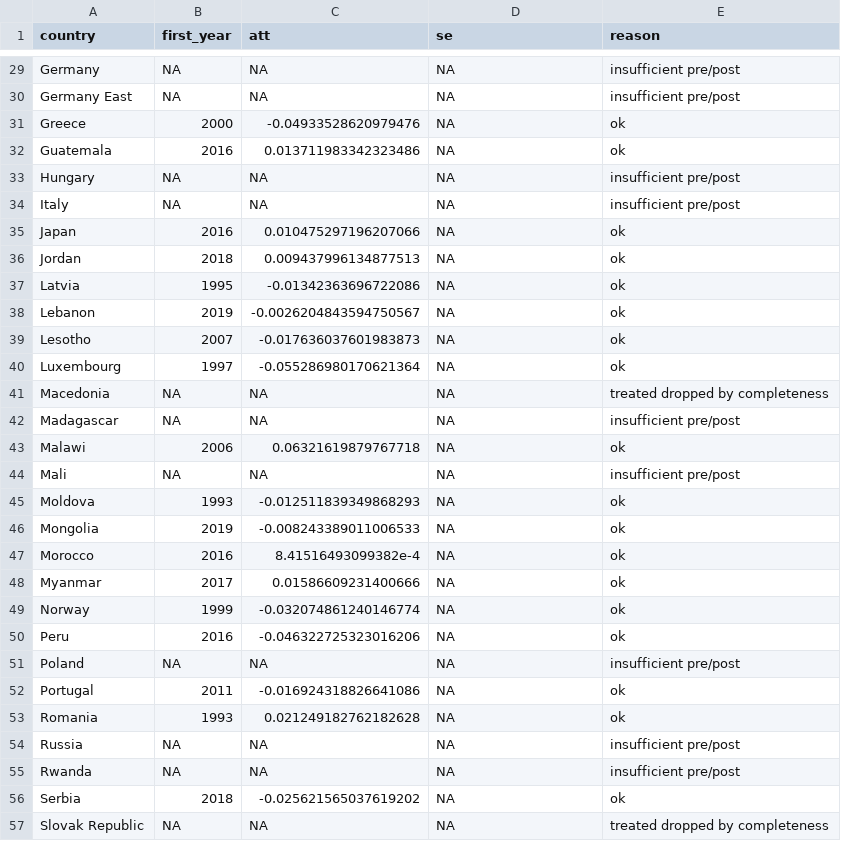
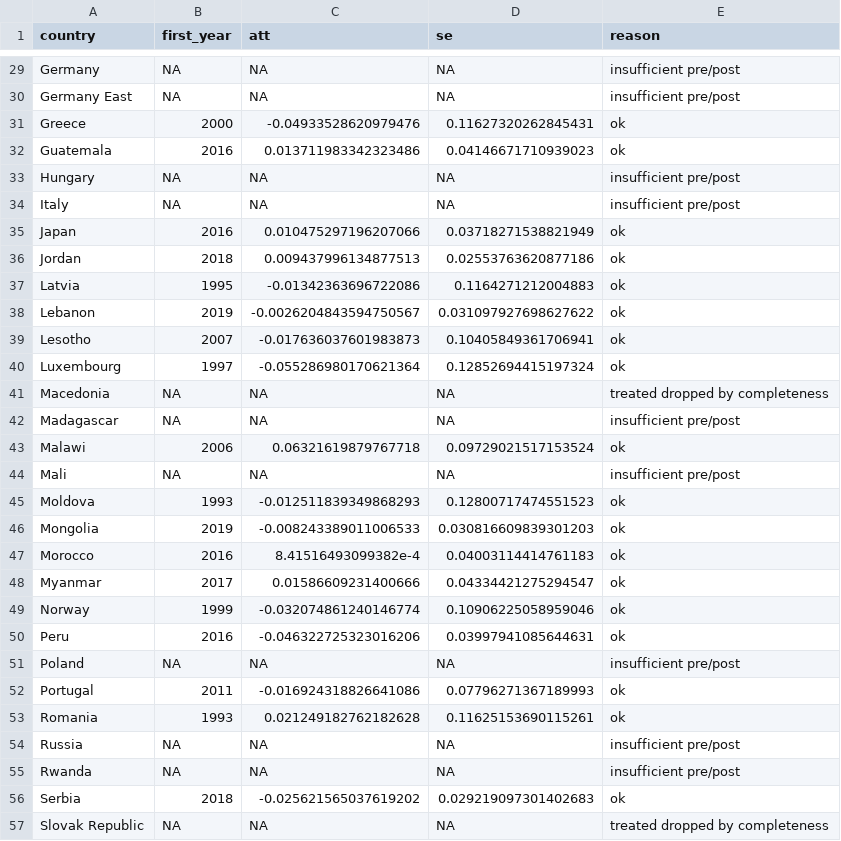
Before and after one commit to lobsterbush/movement-mechanics, a CSV file: output/tables/a_mm_synthdid_summary.csv, drawn as a sheet; only a part is shown, gaps mark what is left out; the diff covers the shown part only.

```diff
--- a/output/tables/a_mm_synthdid_summary.csv
+++ b/output/tables/a_mm_synthdid_summary.csv
@@ -30,28 +30,28 @@ Germany,NA,NA,NA,insufficient pre/post
 Germany East,NA,NA,NA,insufficient pre/post
-Greece,2000,-0.04933528620979476,NA,ok
-Guatemala,2016,0.013711983342323486,NA,ok
+Greece,2000,-0.04933528620979476,0.11627320262845431,ok
+Guatemala,2016,0.013711983342323486,0.04146671710939023,ok
 Hungary,NA,NA,NA,insufficient pre/post
 Italy,NA,NA,NA,insufficient pre/post
-Japan,2016,0.010475297196207066,NA,ok
-Jordan,2018,0.009437996134877513,NA,ok
-Latvia,1995,-0.01342363696722086,NA,ok
-Lebanon,2019,-0.0026204843594750567,NA,ok
-Lesotho,2007,-0.017636037601983873,NA,ok
-Luxembourg,1997,-0.055286980170621364,NA,ok
+Japan,2016,0.010475297196207066,0.03718271538821949,ok
+Jordan,2018,0.009437996134877513,0.02553763620877186,ok
+Latvia,1995,-0.01342363696722086,0.1164271212004883,ok
+Lebanon,2019,-0.0026204843594750567,0.031097927698627622,ok
+Lesotho,2007,-0.017636037601983873,0.10405849361706941,ok
+Luxembourg,1997,-0.055286980170621364,0.12852694415197324,ok
 Macedonia,NA,NA,NA,treated dropped by completeness
 Madagascar,NA,NA,NA,insufficient pre/post
-Malawi,2006,0.06321619879767718,NA,ok
+Malawi,2006,0.06321619879767718,0.09729021517153524,ok
 Mali,NA,NA,NA,insufficient pre/post
-Moldova,1993,-0.012511839349868293,NA,ok
-Mongolia,2019,-0.008243389011006533,NA,ok
-Morocco,2016,8.41516493099382e-4,NA,ok
-Myanmar,2017,0.01586609231400666,NA,ok
-Norway,1999,-0.032074861240146774,NA,ok
-Peru,2016,-0.046322725323016206,NA,ok
+Moldova,1993,-0.012511839349868293,0.12800717474551523,ok
+Mongolia,2019,-0.008243389011006533,0.030816609839301203,ok
+Morocco,2016,8.41516493099382e-4,0.04003114414761183,ok
+Myanmar,2017,0.01586609231400666,0.04334421275294547,ok
+Norway,1999,-0.032074861240146774,0.10906225058959046,ok
+Peru,2016,-0.046322725323016206,0.03997941085644631,ok
 Poland,NA,NA,NA,insufficient pre/post
-Portugal,2011,-0.016924318826641086,NA,ok
-Romania,1993,0.021249182762182628,NA,ok
+Portugal,2011,-0.016924318826641086,0.07796271367189993,ok
+Romania,1993,0.021249182762182628,0.11625153690115261,ok
 Russia,NA,NA,NA,insufficient pre/post
 Rwanda,NA,NA,NA,insufficient pre/post
-Serbia,2018,-0.025621565037619202,NA,ok
+Serbia,2018,-0.025621565037619202,0.029219097301402683,ok
 Slovak Republic,NA,NA,NA,treated dropped by completeness
```
Also changed, not shown: 28 edited cells elsewhere in this file, output/tables/a_mm_cs_contrast.csv, output/tables/a_mm_cs_summary.csv, 40 other files.
